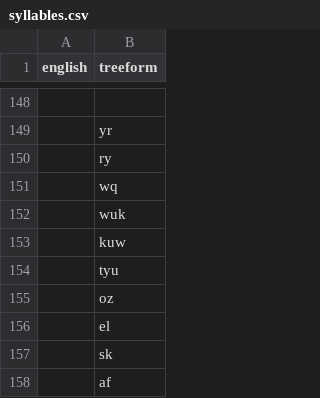
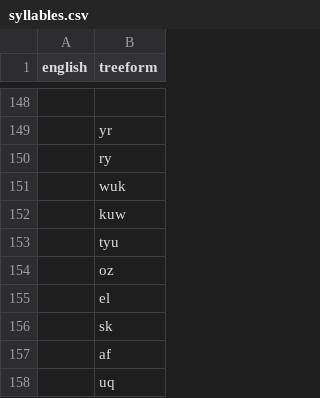
Before and after one commit to TreeTopThinking/Treeform, a CSV file: Dictionary/syllables.csv, drawn as a sheet; only a part is shown, gaps mark what is left out; the shorter side is filled out with more unchanged rows; the diff names each change by its address in the sheet, - before the commit and + after, or states it on an @@ line.

Commit message:
Deleting duplicate in "syllables.csv"

```diff
--- a/Dictionary/syllables.csv
+++ b/Dictionary/syllables.csv
-row 151:  | wq
```
